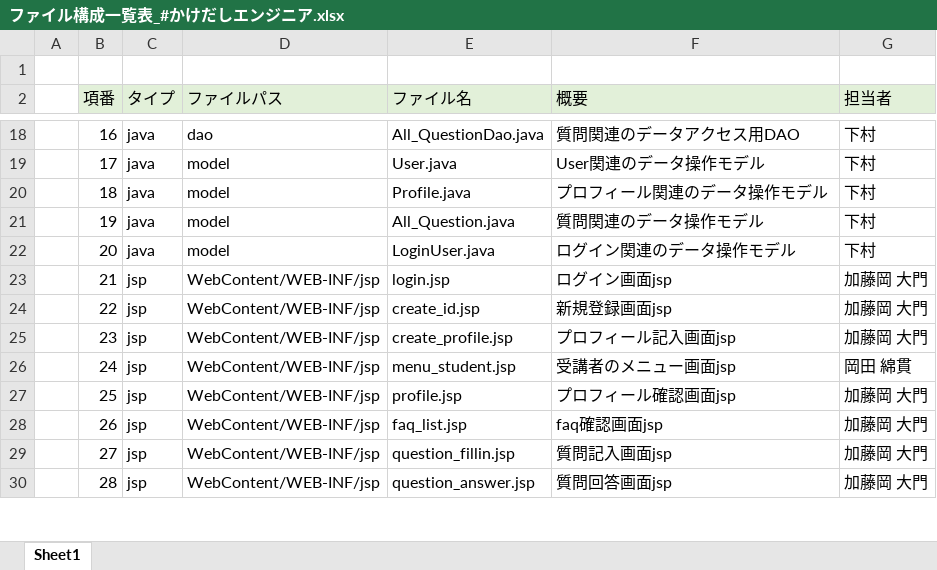
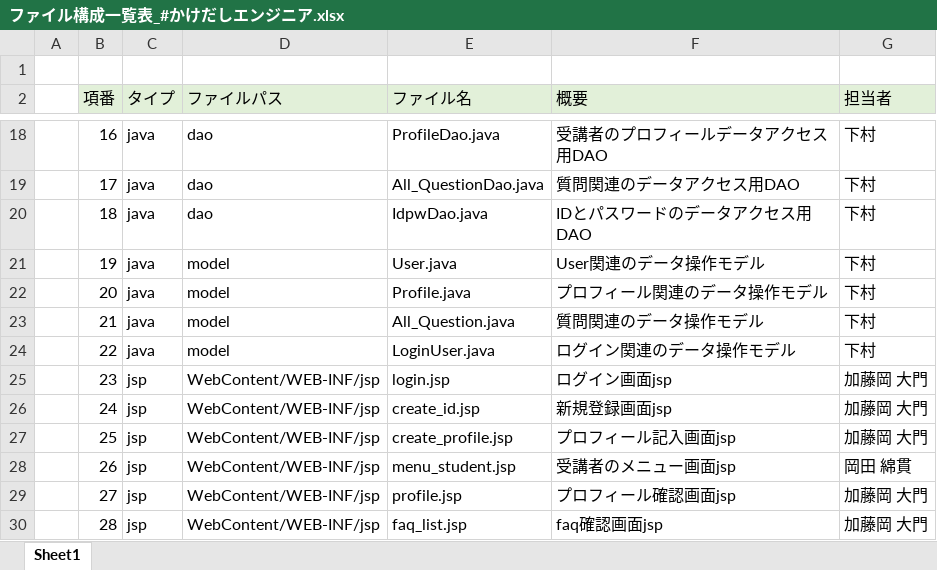
Before and after one commit to DOJO-2021/E-3, an Excel workbook: documents/ファイル構成一覧表_#かけだしエンジニア.xlsx, sheet Sheet1, drawn as a sheet; only a part is shown, gaps mark what is left out; values as stored, in another font and other column widths than the file's, no borders; the diff covers the shown part only; the diff names each change by its address in the sheet, - before the commit and + after, or states it on an @@ line.

```diff
--- a/documents/ファイル構成一覧表_#かけだしエンジニア.xlsx (sheet Sheet1)
+++ b/documents/ファイル構成一覧表_#かけだしエンジニア.xlsx (sheet Sheet1)
-E18 (ファイル名): All_QuestionDao.java
+E18 (ファイル名): ProfileDao.java
-F18 (概要): 質問関連のデータアクセス用DAO
+F18 (概要): 受講者のプロフィールデータアクセス用DAO
-D19:D20 (ファイルパス): model
+D19:D20 (ファイルパス): dao
-E19 (ファイル名): User.java
+E19 (ファイル名): All_QuestionDao.java
-F19 (概要): User関連のデータ操作モデル
+F19 (概要): 質問関連のデータアクセス用DAO
-E20 (ファイル名): Profile.java
+E20 (ファイル名): IdpwDao.java
-F20 (概要): プロフィール関連のデータ操作モデル
+F20 (概要): IDとパスワードのデータアクセス用DAO
-E21 (ファイル名): All_Question.java
+E21 (ファイル名): User.java
-F21 (概要): 質問関連のデータ操作モデル
+F21 (概要): User関連のデータ操作モデル
-E22 (ファイル名): LoginUser.java
+E22 (ファイル名): Profile.java
-F22 (概要): ログイン関連のデータ操作モデル
+F22 (概要): プロフィール関連のデータ操作モデル
-C23:C24 (タイプ): jsp
+C23:C24 (タイプ): java
-D23:D24 (ファイルパス): WebContent/WEB-INF/jsp
+D23:D24 (ファイルパス): model
-E23 (ファイル名): login.jsp
+E23 (ファイル名): All_Question.java
-F23 (概要): ログイン画面jsp
+F23 (概要): 質問関連のデータ操作モデル
-G23:G24 (担当者): 加藤岡 大門
+G23:G24 (担当者): 下村
-E24 (ファイル名): create_id.jsp
+E24 (ファイル名): LoginUser.java
-F24 (概要): 新規登録画面jsp
+F24 (概要): ログイン関連のデータ操作モデル
-E25 (ファイル名): create_profile.jsp
+E25 (ファイル名): login.jsp
-F25 (概要): プロフィール記入画面jsp
+F25 (概要): ログイン画面jsp
-E26 (ファイル名): menu_student.jsp
+E26 (ファイル名): create_id.jsp
-F26 (概要): 受講者のメニュー画面jsp
+F26 (概要): 新規登録画面jsp
-G26 (担当者): 岡田 綿貫
+G26 (担当者): 加藤岡 大門
-E27 (ファイル名): profile.jsp
+E27 (ファイル名): create_profile.jsp
-F27 (概要): プロフィール確認画面jsp
+F27 (概要): プロフィール記入画面jsp
-E28 (ファイル名): faq_list.jsp
+E28 (ファイル名): menu_student.jsp
-F28 (概要): faq確認画面jsp
+F28 (概要): 受講者のメニュー画面jsp
-G28 (担当者): 加藤岡 大門
+G28 (担当者): 岡田 綿貫
-E29 (ファイル名): question_fillin.jsp
+E29 (ファイル名): profile.jsp
-F29 (概要): 質問記入画面jsp
+F29 (概要): プロフィール確認画面jsp
-E30 (ファイル名): question_answer.jsp
+E30 (ファイル名): faq_list.jsp
-F30 (概要): 質問回答画面jsp
+F30 (概要): faq確認画面jsp
```
Also changed, not shown: 4 added rows, 1 removed row and 53 edited cells elsewhere in this sheet, 34 other files.
